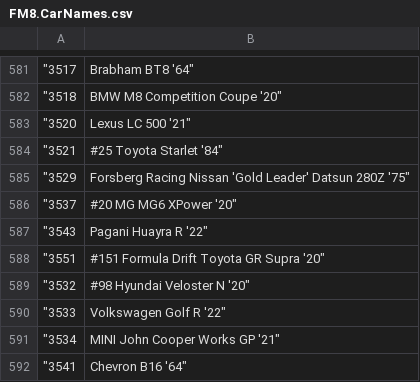
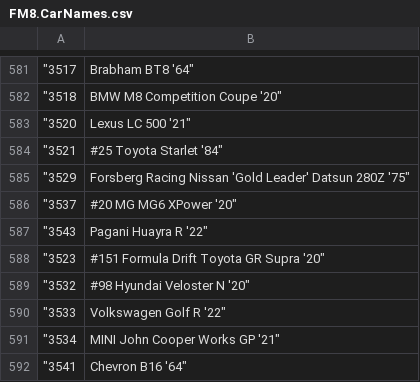
Before and after one commit to Forzurda/ForzaMotorsport2023CarIDs, a CSV file: FM8.CarNames.csv, drawn as a sheet; only a part is shown, gaps mark what is left out.

Commit message:
Add files via upload

```diff
--- a/FM8.CarNames.csv
+++ b/FM8.CarNames.csv
@@ -587,3 +587,3 @@
 "3543	Pagani Huayra R '22"
-"3551	#151 Formula Drift Toyota GR Supra '20"
+"3523	#151 Formula Drift Toyota GR Supra '20"
 "3532	#98 Hyundai Veloster N '20"
```
